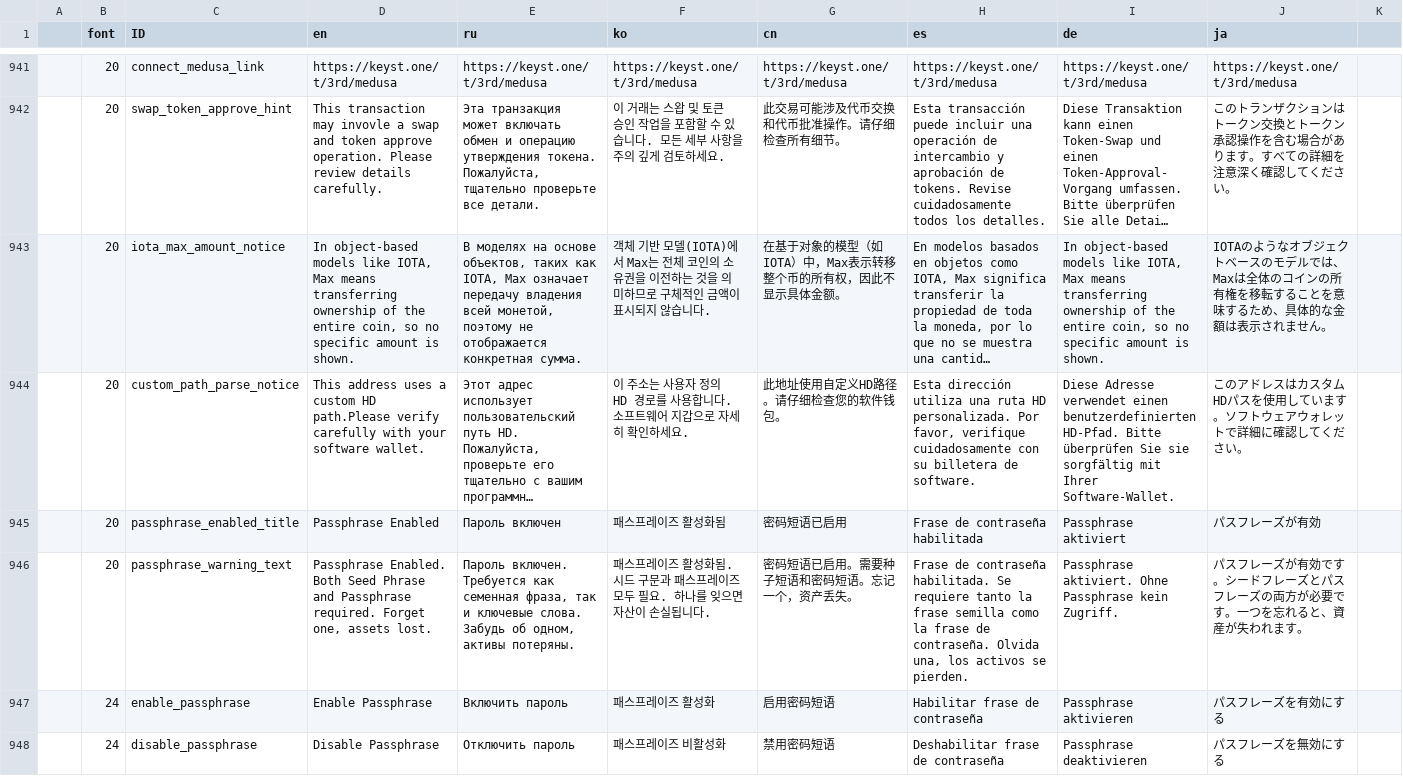
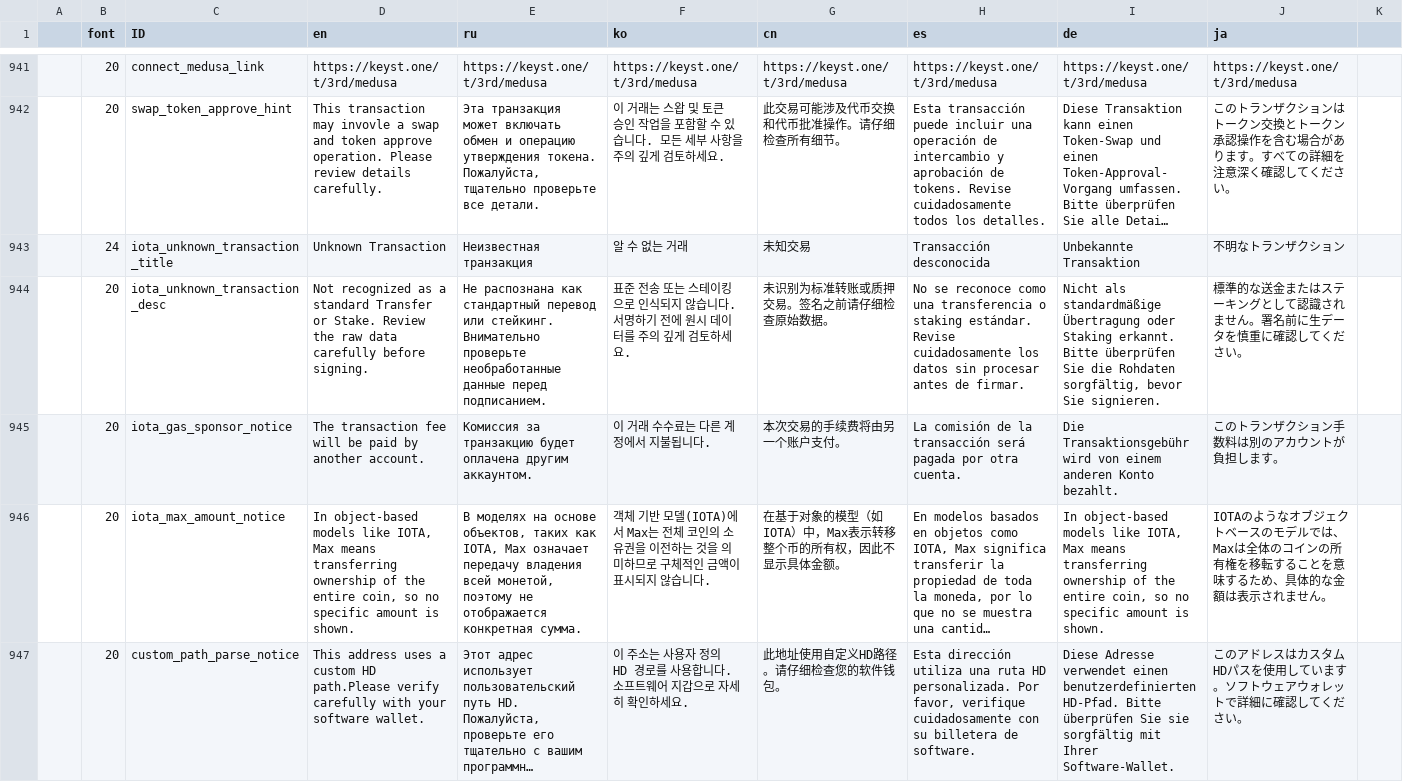
Before and after one commit to bianminyan/keystone3-firmware-test, a CSV file: src/ui/lv_i18n/data.csv, drawn as a sheet; only a part is shown, gaps mark what is left out; the shorter side is filled out with more unchanged rows; long unchanged cells end in …; the diff names each change by its address in the sheet, - before the commit and + after, or states it on an @@ line.

Commit message:
feat(iota): refine transaction overview validation (#50)
* feat(iota): refine transaction overview validation

* cargo fmt

* run font scripts

* fix(iota): parse multi-coin stake amounts safely

* fix(iota): reject stake-all transactions

```diff
--- a/src/ui/lv_i18n/data.csv
+++ b/src/ui/lv_i18n/data.csv
+row 943:  | 24 | iota_unknown_transaction_title | Unknown Transaction | Неизвестная транзакция | 알 수 없는 거래 | 未知交易 | Transacción desconocida | Unbekannte Transaktion | 不明なトランザクション
+row 944:  | 20 | iota_unknown_transaction_desc | Not recognized as a standard Transfer or Stake. Review the raw data carefully before signing. | Не распознана как стандартный перевод или стейкинг. Внимательно проверьте необработанные данные перед подписанием. | 표준 전송 또는 스테이킹으로 인식되지 않습니다. 서명하기 전에 원시 데이터를 주의 깊게 검토하세요. | 未识别为标准转账或质押交易。签名之前请仔细检查原始数据。 | No se reconoce como una transferencia o staking estándar. Revise cuidadosamente los datos sin procesar antes de firmar. | Nicht als standardmäßige Übertragung oder Staking erkannt. Bitte überprüfen Sie die Rohdaten sorgfältig, bevor Sie signieren. | 標準的な送金またはステーキングとして認識されません。署名前に生データを慎重に確認してください。
+row 945:  | 20 | iota_gas_sponsor_notice | The transaction fee will be paid by another account. | Комиссия за транзакцию будет оплачена другим аккаунтом. | 이 거래 수수료는 다른 계정에서 지불됩니다. | 本次交易的手续费将由另一个账户支付。 | La comisión de la transacción será pagada por otra cuenta. | Die Transaktionsgebühr wird von einem anderen Konto bezahlt. | このトランザクション手数料は別のアカウントが負担します。
```
Also changed, not shown: 6 other files.
